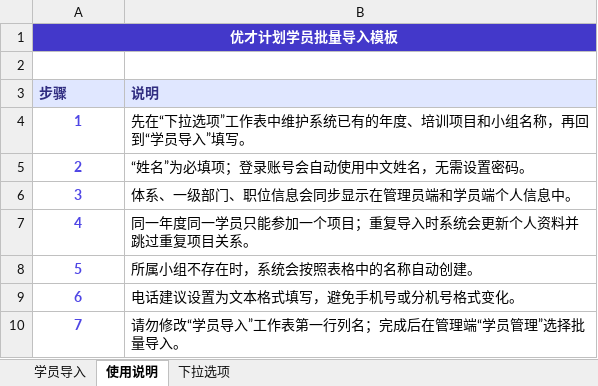
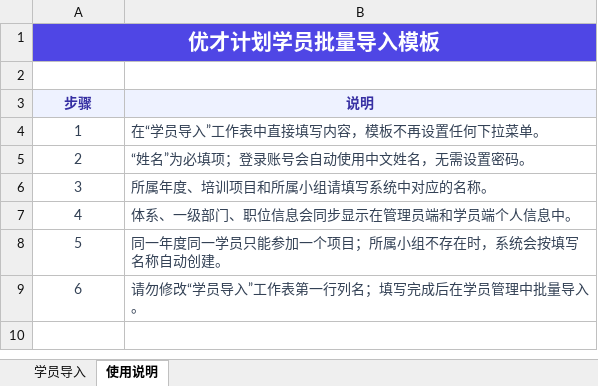
Before and after one commit to caiyan0303/points-system, an Excel workbook: frontend/public/templates/学员批量导入模板.xlsx, sheet 使用说明, drawn as a sheet; values as stored, in another font and other column widths than the file's, no borders; removed rows and columns are numbered as before the commit, all else as after; the diff names each change by its address in the sheet, - before the commit and + after, or states it on an @@ line.

```diff
--- a/frontend/public/templates/学员批量导入模板.xlsx (sheet 使用说明)
+++ b/frontend/public/templates/学员批量导入模板.xlsx (sheet 使用说明)
-sheet tab: 下拉选项
-A1:B1 fill: #4338CA
+A1:B1 fill: #4F46E5
@@ A1 text size: larger @@
@@ A3:B3 text colour: #312E81 → #3730A3, alignment: left → center @@
@@ A4:A5 bold: on → off, text colour: #4F46E5 → #334155 @@
-B4 (说明): 先在“下拉选项”工作表中维护系统已有的年度、培训项目和小组名称，再回到“学员导入”填写。
+B4 (说明): 在“学员导入”工作表中直接填写内容，模板不再设置任何下拉菜单。
-B4:B5 text colour: black
+B4:B5 text colour: #334155
+row 6: 3 | 所属年度、培训项目和所属小组请填写系统中对应的名称。
@@ column A (步骤) renumbered between rows 7 and 9 @@
@@ A7:A9 bold: on → off, text colour: #4F46E5 → #334155 @@
-B7:B9 text colour: black
+B7:B9 text colour: #334155
-B8 (说明): 同一年度同一学员只能参加一个项目；重复导入时系统会更新个人资料并跳过重复项目关系。
+B8 (说明): 同一年度同一学员只能参加一个项目；所属小组不存在时，系统会按填写名称自动创建。
-B9 (说明): 所属小组不存在时，系统会按照表格中的名称自动创建。
+B9 (说明): 请勿修改“学员导入”工作表第一行列名；填写完成后在学员管理中批量导入。
-row 9: 6 | 电话建议设置为文本格式填写，避免手机号或分机号格式变化。
-row 10: 7 | 请勿修改“学员导入”工作表第一行列名；完成后在管理端“学员管理”选择批量导入。
```
Also changed, not shown: sheet 学员导入, 26 other files.
